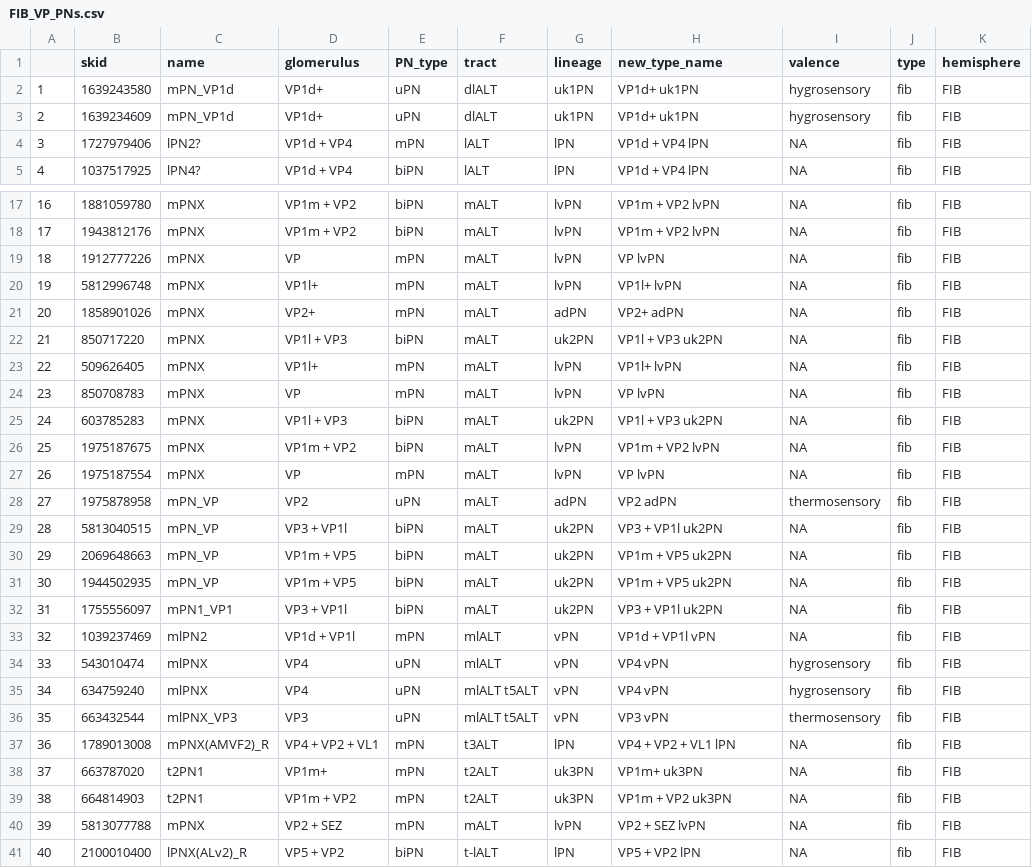
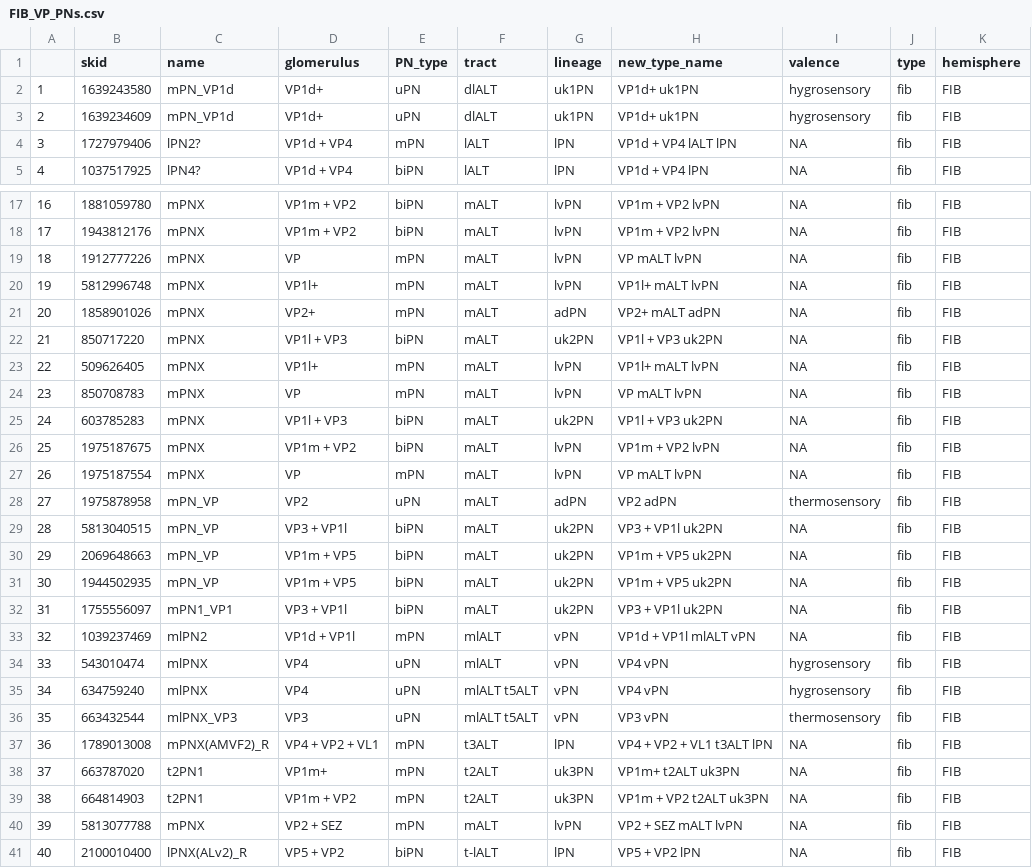
Before and after one commit to flyconnectome/hemibrain_olf_data, a CSV file: FIB_VP_PNs.csv, drawn as a sheet; only a part is shown, gaps mark what is left out; the diff covers the shown part only.

Commit message:
Changed type name rule for uni- or biglomerular VP PNs versus multiglomerular ones

```diff
--- a/FIB_VP_PNs.csv
+++ b/FIB_VP_PNs.csv
@@ -3,3 +3,3 @@
 "2",1639234609,"mPN_VP1d","VP1d+","uPN","dlALT","uk1PN","VP1d+ uk1PN","hygrosensory","fib","FIB"
-"3",1727979406,"lPN2?","VP1d + VP4","mPN","lALT","lPN","VP1d + VP4 lPN",NA,"fib","FIB"
+"3",1727979406,"lPN2?","VP1d + VP4","mPN","lALT","lPN","VP1d + VP4 lALT lPN",NA,"fib","FIB"
 "4",1037517925,"lPN4?","VP1d + VP4","biPN","lALT","lPN","VP1d + VP4 lPN",NA,"fib","FIB"
@@ -18,11 +18,11 @@
 "17",1943812176,"mPNX","VP1m + VP2","biPN","mALT","lvPN","VP1m + VP2 lvPN",NA,"fib","FIB"
-"18",1912777226,"mPNX","VP","mPN","mALT","lvPN","VP lvPN",NA,"fib","FIB"
-"19",5812996748,"mPNX","VP1l+","mPN","mALT","lvPN","VP1l+ lvPN",NA,"fib","FIB"
-"20",1858901026,"mPNX","VP2+","mPN","mALT","adPN","VP2+ adPN",NA,"fib","FIB"
+"18",1912777226,"mPNX","VP","mPN","mALT","lvPN","VP mALT lvPN",NA,"fib","FIB"
+"19",5812996748,"mPNX","VP1l+","mPN","mALT","lvPN","VP1l+ mALT lvPN",NA,"fib","FIB"
+"20",1858901026,"mPNX","VP2+","mPN","mALT","adPN","VP2+ mALT adPN",NA,"fib","FIB"
 "21",850717220,"mPNX","VP1l + VP3","biPN","mALT","uk2PN","VP1l + VP3 uk2PN",NA,"fib","FIB"
-"22",509626405,"mPNX","VP1l+","mPN","mALT","lvPN","VP1l+ lvPN",NA,"fib","FIB"
-"23",850708783,"mPNX","VP","mPN","mALT","lvPN","VP lvPN",NA,"fib","FIB"
+"22",509626405,"mPNX","VP1l+","mPN","mALT","lvPN","VP1l+ mALT lvPN",NA,"fib","FIB"
+"23",850708783,"mPNX","VP","mPN","mALT","lvPN","VP mALT lvPN",NA,"fib","FIB"
 "24",603785283,"mPNX","VP1l + VP3","biPN","mALT","uk2PN","VP1l + VP3 uk2PN",NA,"fib","FIB"
 "25",1975187675,"mPNX","VP1m + VP2","biPN","mALT","lvPN","VP1m + VP2 lvPN",NA,"fib","FIB"
-"26",1975187554,"mPNX","VP","mPN","mALT","lvPN","VP lvPN",NA,"fib","FIB"
+"26",1975187554,"mPNX","VP","mPN","mALT","lvPN","VP mALT lvPN",NA,"fib","FIB"
 "27",1975878958,"mPN_VP","VP2","uPN","mALT","adPN","VP2 adPN","thermosensory","fib","FIB"
@@ -32,3 +32,3 @@
 "31",1755556097,"mPN1_VP1","VP3 + VP1l","biPN","mALT","uk2PN","VP3 + VP1l uk2PN",NA,"fib","FIB"
-"32",1039237469,"mlPN2","VP1d + VP1l","mPN","mlALT","vPN","VP1d + VP1l vPN",NA,"fib","FIB"
+"32",1039237469,"mlPN2","VP1d + VP1l","mPN","mlALT","vPN","VP1d + VP1l mlALT vPN",NA,"fib","FIB"
 "33",543010474,"mlPNX","VP4","uPN","mlALT","vPN","VP4 vPN","hygrosensory","fib","FIB"
@@ -36,6 +36,6 @@
 "35",663432544,"mlPNX_VP3","VP3","uPN","mlALT t5ALT","vPN","VP3 vPN","thermosensory","fib","FIB"
-"36",1789013008,"mPNX(AMVF2)_R","VP4 + VP2 + VL1","mPN","t3ALT","lPN","VP4 + VP2 + VL1 lPN",NA,"fib","FIB"
-"37",663787020,"t2PN1","VP1m+","mPN","t2ALT","uk3PN","VP1m+ uk3PN",NA,"fib","FIB"
-"38",664814903,"t2PN1","VP1m + VP2","mPN","t2ALT","uk3PN","VP1m + VP2 uk3PN",NA,"fib","FIB"
-"39",5813077788,"mPNX","VP2 + SEZ","mPN","mALT","lvPN","VP2 + SEZ lvPN",NA,"fib","FIB"
+"36",1789013008,"mPNX(AMVF2)_R","VP4 + VP2 + VL1","mPN","t3ALT","lPN","VP4 + VP2 + VL1 t3ALT lPN",NA,"fib","FIB"
+"37",663787020,"t2PN1","VP1m+","mPN","t2ALT","uk3PN","VP1m+ t2ALT uk3PN",NA,"fib","FIB"
+"38",664814903,"t2PN1","VP1m + VP2","mPN","t2ALT","uk3PN","VP1m + VP2 t2ALT uk3PN",NA,"fib","FIB"
+"39",5813077788,"mPNX","VP2 + SEZ","mPN","mALT","lvPN","VP2 + SEZ mALT lvPN",NA,"fib","FIB"
 "40",2100010400,"lPNX(ALv2)_R","VP5 + VP2","biPN","t-lALT","lPN","VP5 + VP2 lPN",NA,"fib","FIB"
```
Also changed, not shown: 1 edited cell elsewhere in this file.
